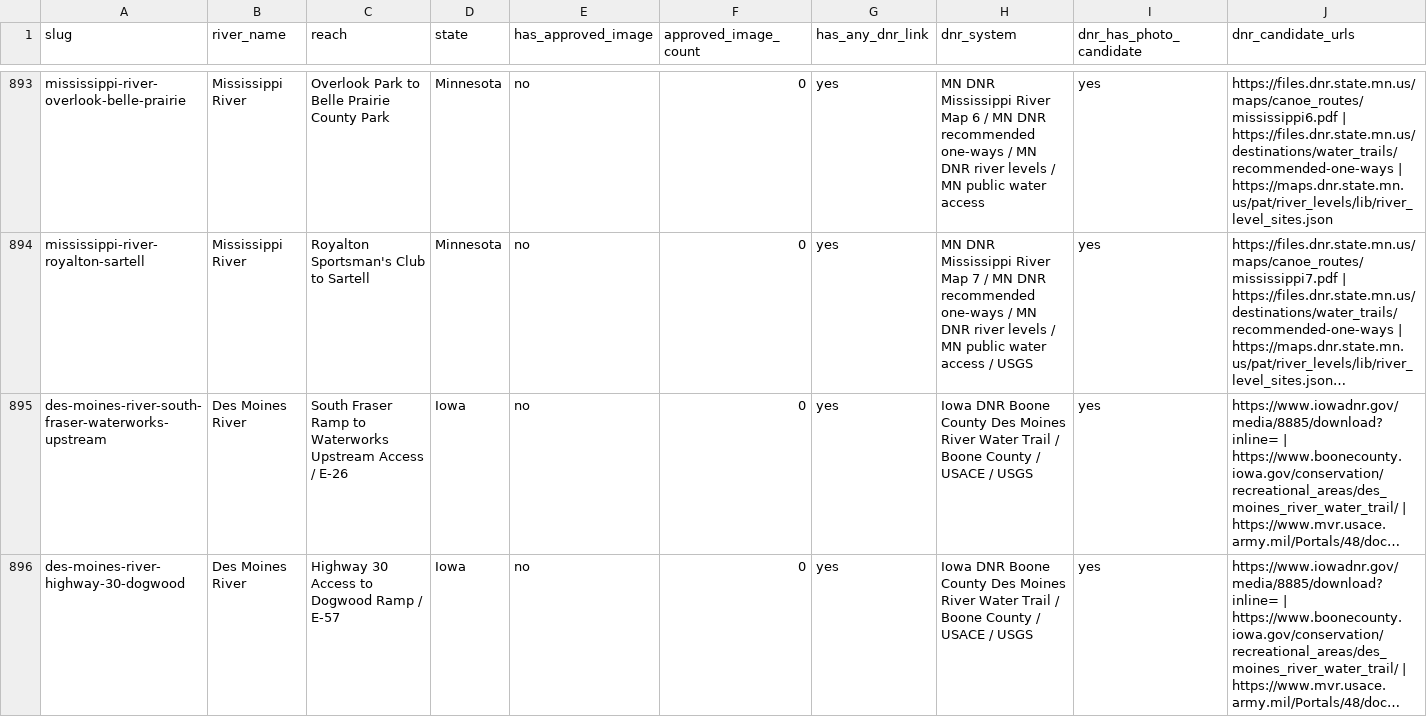
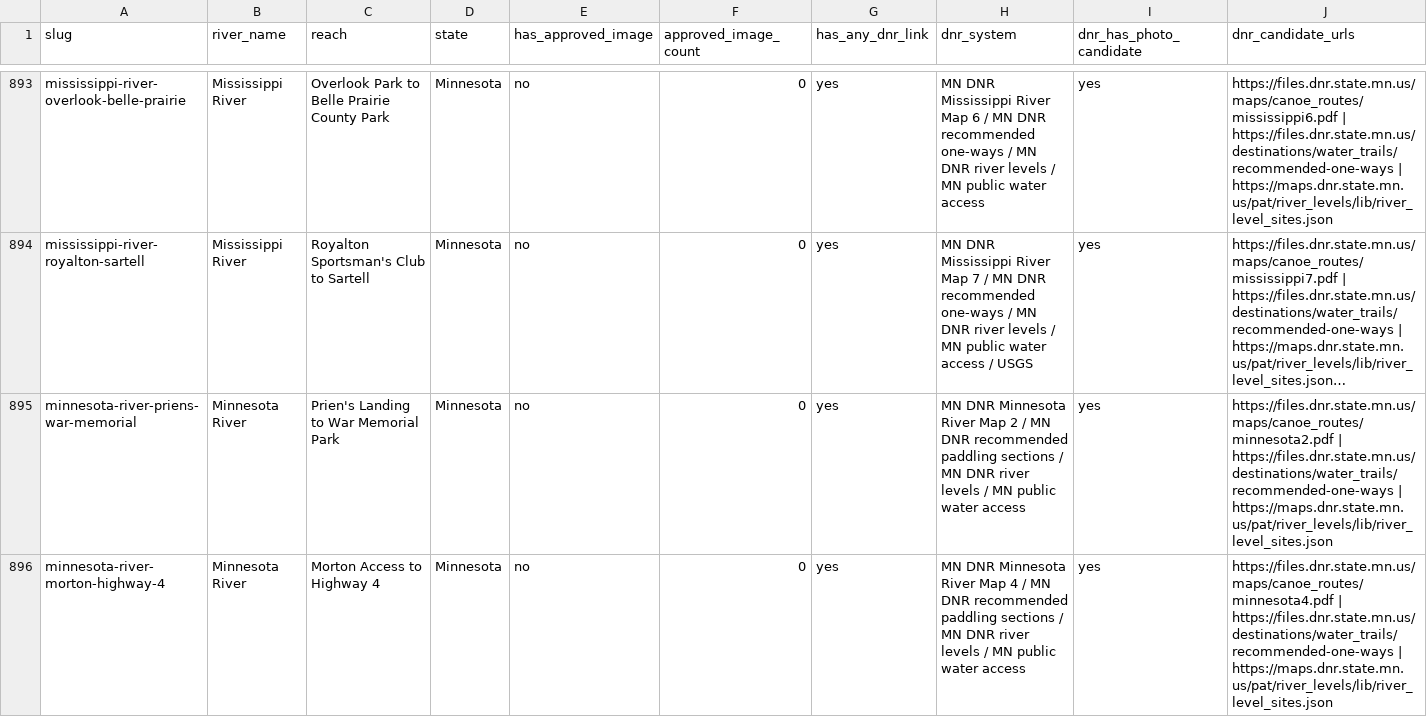
Before and after one commit to EckceptionalSolutions/PaddleTodayV2, a CSV file: docs/river-image-source-audit.csv, drawn as a sheet; only a part is shown, gaps mark what is left out; the shorter side is filled out with more unchanged rows; long unchanged cells end in …; rows hold the shown columns only; the diff covers the shown part only; the diff names each change by its address in the sheet, - before the commit and + after, or states it on an @@ line.

Commit message:
Add Minnesota River gap routes

```diff
--- a/docs/river-image-source-audit.csv
+++ b/docs/river-image-source-audit.csv
+row 895: minnesota-river-priens-war-memorial | Minnesota River | Prien's Landing to War Memorial Park | Minnesota | no | 0 | yes | MN DNR Minnesota River Map 2 / MN DNR recommended paddling sections / MN DNR river levels / MN public water access | yes | https://files.dnr.state.mn.us/maps/canoe_routes/minnesota2.pdf | https://files.dnr.state.mn.us/destinations/water_trails/recommended-one-ways | https://maps.dnr.state.mn.us/pat/river_levels/lib/river_level_sites.json
+row 896: minnesota-river-morton-highway-4 | Minnesota River | Morton Access to Highway 4 | Minnesota | no | 0 | yes | MN DNR Minnesota River Map 4 / MN DNR recommended paddling sections / MN DNR river levels / MN public water access | yes | https://files.dnr.state.mn.us/maps/canoe_routes/minnesota4.pdf | https://files.dnr.state.mn.us/destinations/water_trails/recommended-one-ways | https://maps.dnr.state.mn.us/pat/river_levels/lib/river_level_sites.json
```
Also changed, not shown: 1 added row elsewhere in this file, 11 other files.
